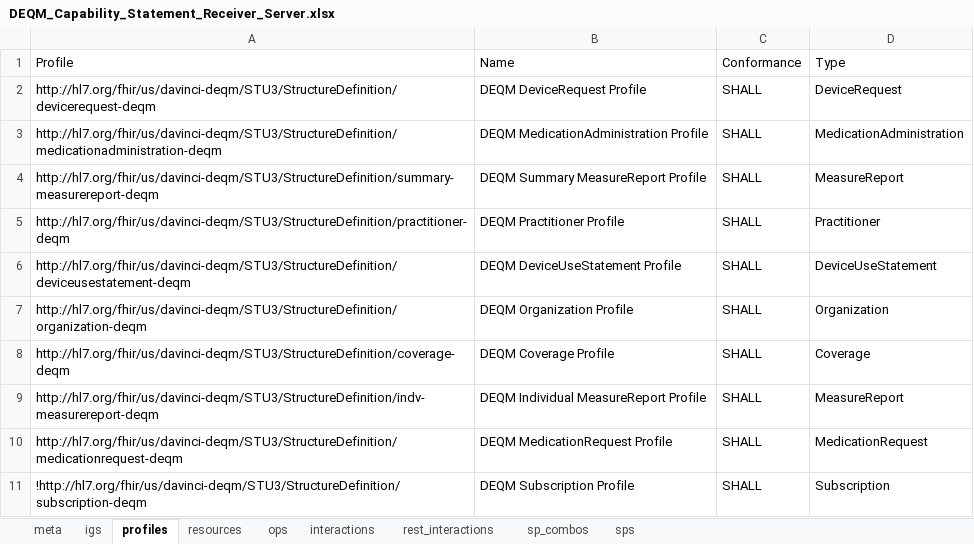
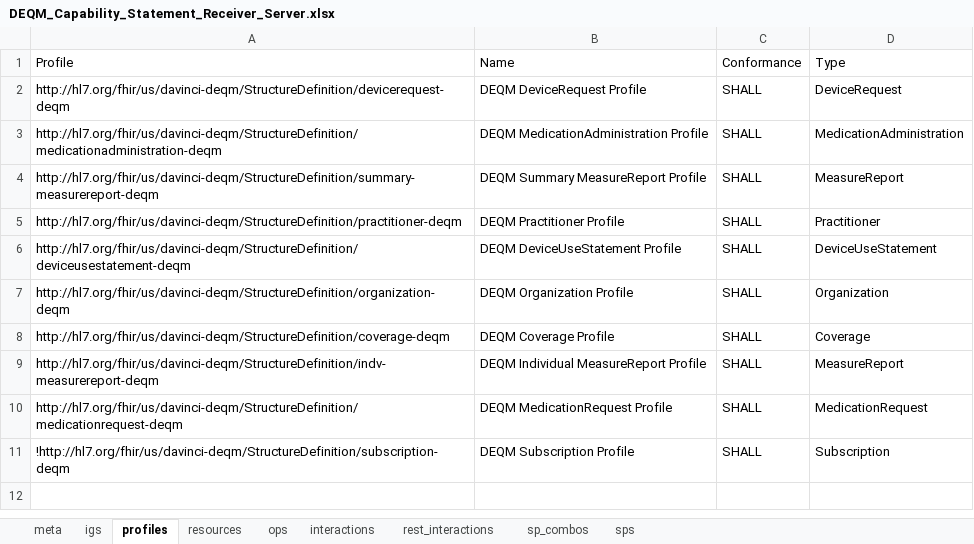
Before and after one commit to HL7/davinci-deqm, an Excel workbook: source/resources/source-data/DEQM_Capability_Statement_Receiver_Server.xlsx, sheet profiles, drawn as a sheet; values as stored, in another font and other column widths than the file's, no borders; the diff names each change by its address in the sheet, - before the commit and + after, or states it on an @@ line.

```diff
--- a/source/resources/source-data/DEQM_Capability_Statement_Receiver_Server.xlsx (sheet profiles)
+++ b/source/resources/source-data/DEQM_Capability_Statement_Receiver_Server.xlsx (sheet profiles)
-A2 (Profile): http://hl7.org/fhir/us/davinci-deqm/STU3/StructureDefinition/devicerequest-deqm
+A2 (Profile): http://hl7.org/fhir/us/davinci-deqm/StructureDefinition/devicerequest-deqm
-A3 (Profile): http://hl7.org/fhir/us/davinci-deqm/STU3/StructureDefinition/medicationadministration-deqm
+A3 (Profile): http://hl7.org/fhir/us/davinci-deqm/StructureDefinition/medicationadministration-deqm
-A4 (Profile): http://hl7.org/fhir/us/davinci-deqm/STU3/StructureDefinition/summary-measurereport-deqm
+A4 (Profile): http://hl7.org/fhir/us/davinci-deqm/StructureDefinition/summary-measurereport-deqm
-A5 (Profile): http://hl7.org/fhir/us/davinci-deqm/STU3/StructureDefinition/practitioner-deqm
+A5 (Profile): http://hl7.org/fhir/us/davinci-deqm/StructureDefinition/practitioner-deqm
-A6 (Profile): http://hl7.org/fhir/us/davinci-deqm/STU3/StructureDefinition/deviceusestatement-deqm
+A6 (Profile): http://hl7.org/fhir/us/davinci-deqm/StructureDefinition/deviceusestatement-deqm
-A7 (Profile): http://hl7.org/fhir/us/davinci-deqm/STU3/StructureDefinition/organization-deqm
+A7 (Profile): http://hl7.org/fhir/us/davinci-deqm/StructureDefinition/organization-deqm
-A8 (Profile): http://hl7.org/fhir/us/davinci-deqm/STU3/StructureDefinition/coverage-deqm
+A8 (Profile): http://hl7.org/fhir/us/davinci-deqm/StructureDefinition/coverage-deqm
-A9 (Profile): http://hl7.org/fhir/us/davinci-deqm/STU3/StructureDefinition/indv-measurereport-deqm
+A9 (Profile): http://hl7.org/fhir/us/davinci-deqm/StructureDefinition/indv-measurereport-deqm
-A10 (Profile): http://hl7.org/fhir/us/davinci-deqm/STU3/StructureDefinition/medicationrequest-deqm
+A10 (Profile): http://hl7.org/fhir/us/davinci-deqm/StructureDefinition/medicationrequest-deqm
-A11 (Profile): !http://hl7.org/fhir/us/davinci-deqm/STU3/StructureDefinition/subscription-deqm
+A11 (Profile): !http://hl7.org/fhir/us/davinci-deqm/StructureDefinition/subscription-deqm
```
Also changed, not shown: sheet meta, source/resources/source-data/DEQM_Capability_Statement_Consumer_Client.xlsx, source/resources/source-data/DEQM_Capability_Statement_Consumer_Server.xlsx, 30 other files.
